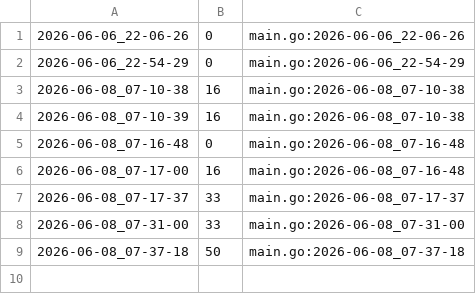
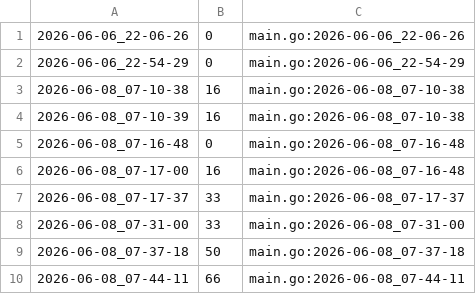
Before and after one commit to qxcode-course/ed-seg-bloco-a-jeniferrcarolinaa, a CSV file: .tko/track/ed@multiset/track.csv, drawn as a sheet; the diff names each change by its address in the sheet, - before the commit and + after, or states it on an @@ line.

Commit message:
multiset teste 4 ok

```diff
--- a/.tko/track/ed@multiset/track.csv
+++ b/.tko/track/ed@multiset/track.csv
+row 10: 2026-06-08_07-44-11 | 66 | main.go:2026-06-08_07-44-11
```
Also changed, not shown: 3 other files.
